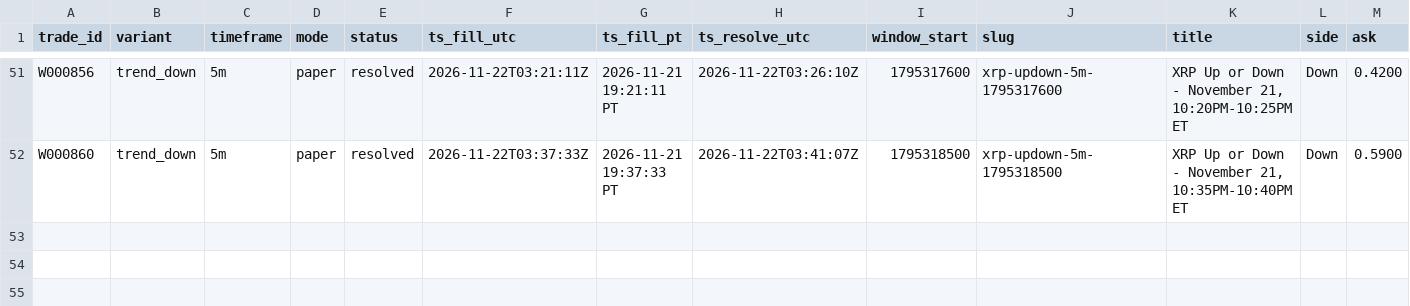
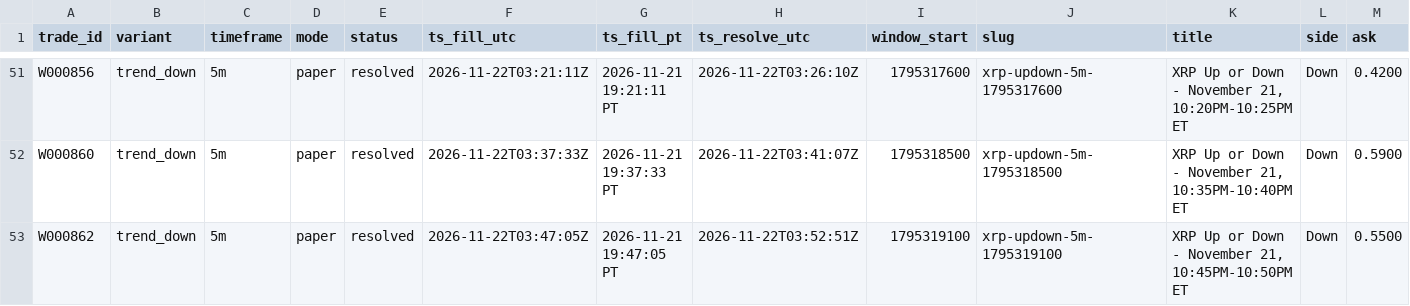
Before and after one commit to michaeldeuchar-dotcom/xrp-paper-bot, a CSV file: data/week1/trades_trend_down.csv, drawn as a sheet; only a part is shown, gaps mark what is left out; rows hold the shown columns only; the diff names each change by its address in the sheet, - before the commit and + after, or states it on an @@ line.

```diff
--- a/data/week1/trades_trend_down.csv
+++ b/data/week1/trades_trend_down.csv
+row 53: W000862 | trend_down | 5m | paper | resolved | 2026-11-22T03:47:05Z | 2026-11-21 19:47:05 PT | 2026-11-22T03:52:51Z | 1795319100 | xrp-updown-5m-1795319100 | XRP Up or Down - November 21, 10:45PM-10:50PM ET | Down | 0.5500
```
Also changed, not shown: data/week1/decisions_tail.csv, 4 other files.
